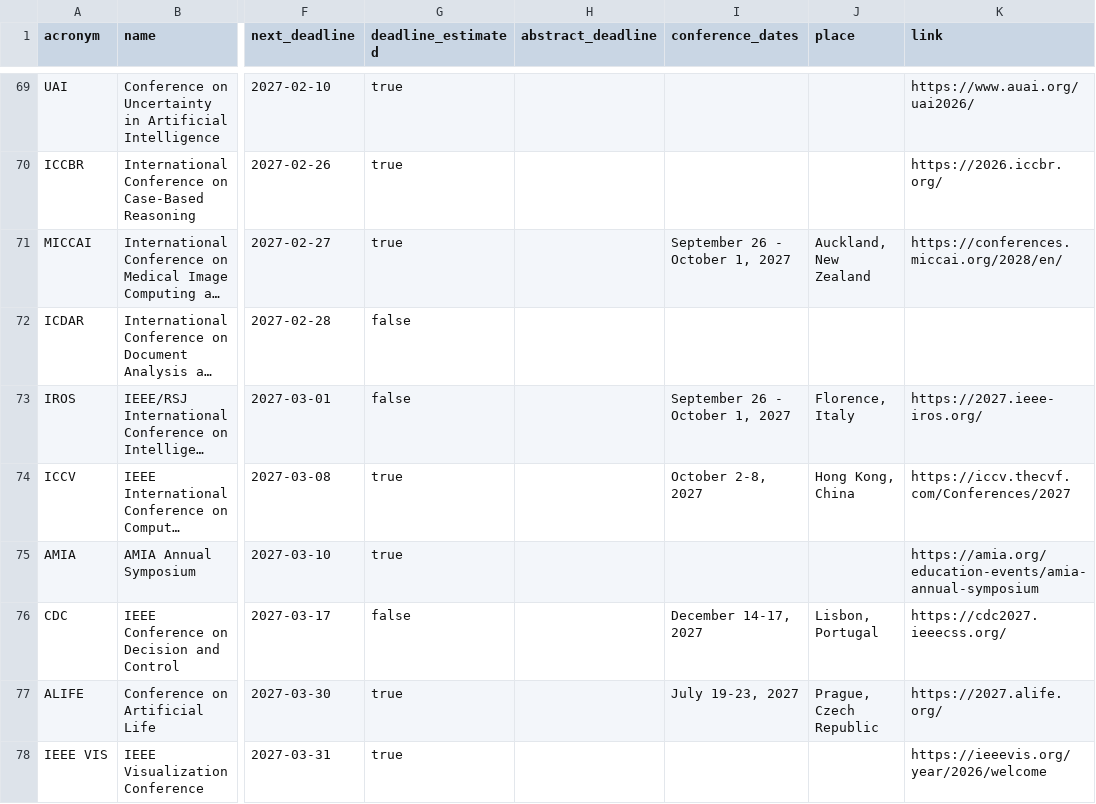
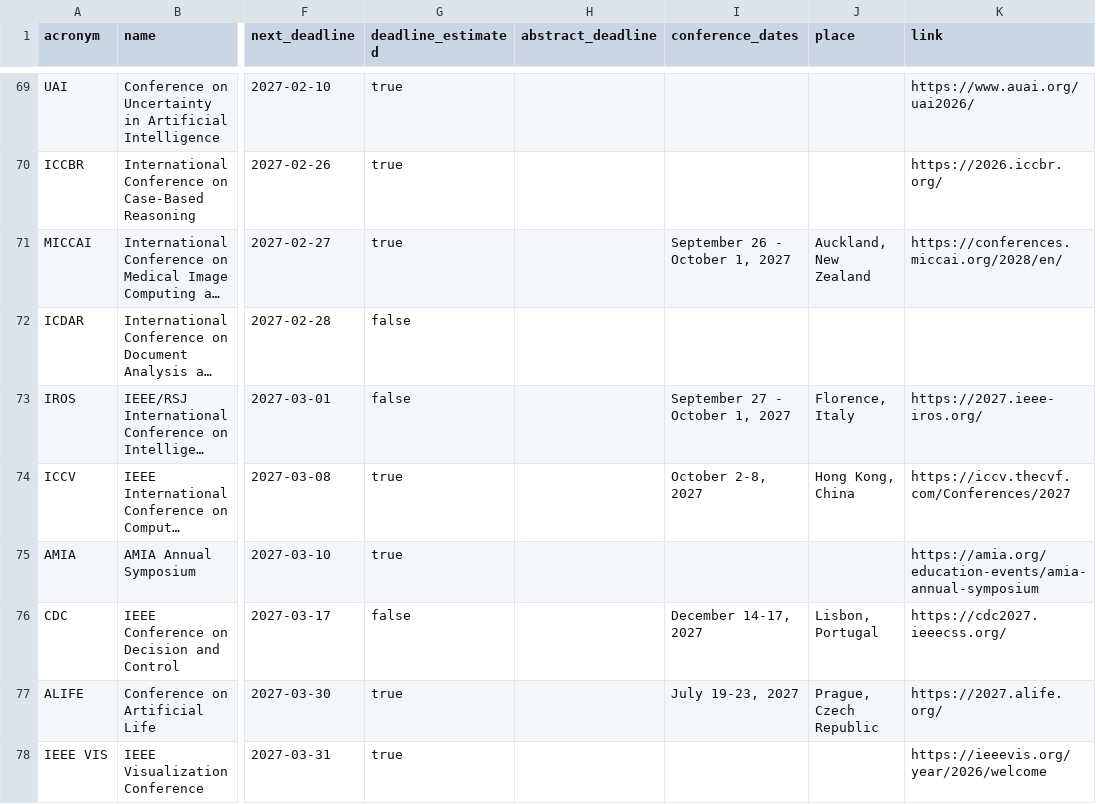
Before and after one commit to aquastar/cross-field-conferences, a CSV file: data/conferences.csv, drawn as a sheet; only a part is shown, gaps mark what is left out; long unchanged cells end in …; the diff names each change by its address in the sheet, - before the commit and + after, or states it on an @@ line.

```diff
--- a/data/conferences.csv
+++ b/data/conferences.csv
-I73 (conference_dates): September 26 - October 1, 2027
+I73 (conference_dates): September 27 - October 1, 2027
```
Also changed, not shown: data/journals.csv, 5 other files.
